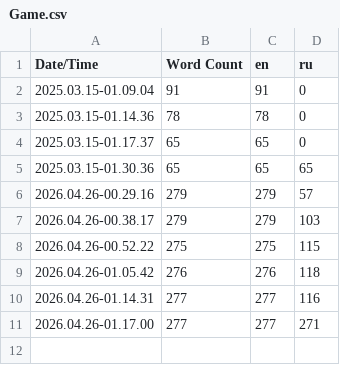
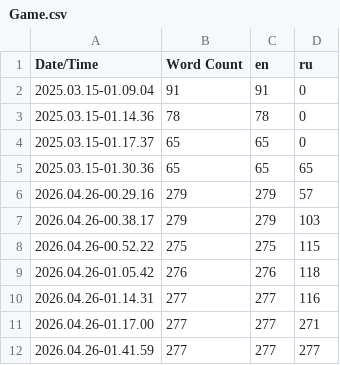
Before and after one commit to AlikXYZet/J2_FPS_PVP, a CSV file: Content/Localization/Game/Game.csv, drawn as a sheet; the diff names each change by its address in the sheet, - before the commit and + after, or states it on an @@ line.

Commit message:
0.16.03 Code Correct: Add "Curve_OneToOne_Table" for Medkits

```diff
--- a/Content/Localization/Game/Game.csv
+++ b/Content/Localization/Game/Game.csv
+row 12: 2026.04.26-01.41.59 | 277 | 277 | 277
```
Also changed, not shown: 13 other files.
